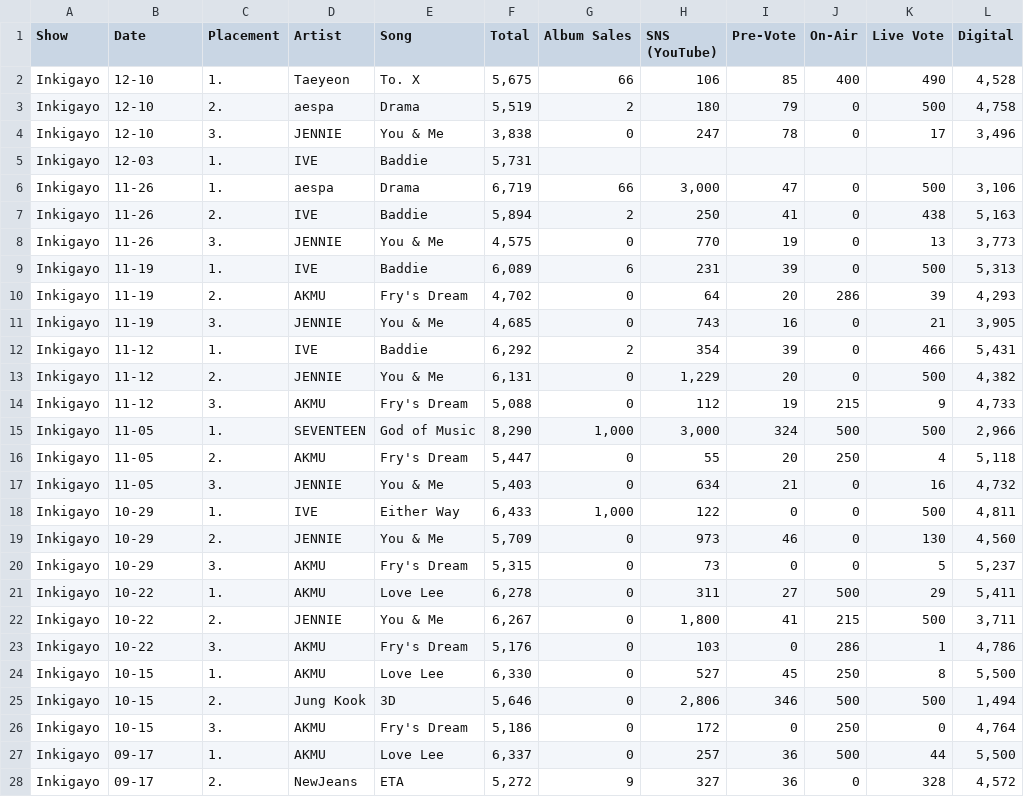
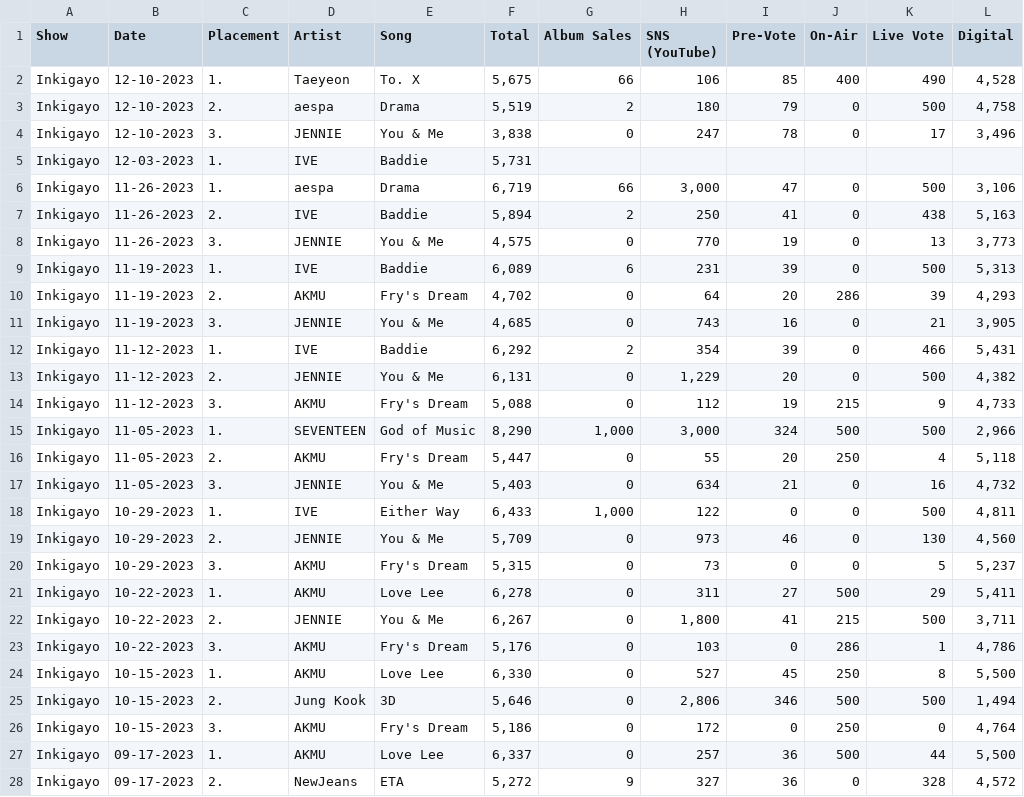
Before and after one commit to ccaban6/love-dive-into-kpop-music-show-winners, a CSV file: data/tables/2023_Inkigayo.csv, drawn as a sheet; only a part is shown; the diff covers the shown part only.

```diff
--- a/data/tables/2023_Inkigayo.csv
+++ b/data/tables/2023_Inkigayo.csv
@@ -1,28 +1,28 @@
 Show,Date,Placement,Artist,Song,Total,Album Sales,SNS (YouTube),Pre-Vote,On-Air,Live Vote,Digital
-Inkigayo,12-10,1.,Taeyeon,To. X,"5,675",66,106,85,400,490,"4,528"
-Inkigayo,12-10,2.,aespa,Drama,"5,519",2,180,79,0,500,"4,758"
-Inkigayo,12-10,3.,JENNIE,You & Me,"3,838",0,247,78,0,17,"3,496"
-Inkigayo,12-03,1.,IVE,Baddie,"5,731",,,,,,
-Inkigayo,11-26,1.,aespa,Drama,"6,719",66,"3,000",47,0,500,"3,106"
-Inkigayo,11-26,2.,IVE,Baddie,"5,894",2,250,41,0,438,"5,163"
-Inkigayo,11-26,3.,JENNIE,You & Me,"4,575",0,770,19,0,13,"3,773"
-Inkigayo,11-19,1.,IVE,Baddie,"6,089",6,231,39,0,500,"5,313"
-Inkigayo,11-19,2.,AKMU,Fry's Dream,"4,702",0,64,20,286,39,"4,293"
-Inkigayo,11-19,3.,JENNIE,You & Me,"4,685",0,743,16,0,21,"3,905"
-Inkigayo,11-12,1.,IVE,Baddie,"6,292",2,354,39,0,466,"5,431"
-Inkigayo,11-12,2.,JENNIE,You & Me,"6,131",0,"1,229",20,0,500,"4,382"
-Inkigayo,11-12,3.,AKMU,Fry's Dream,"5,088",0,112,19,215,9,"4,733"
-Inkigayo,11-05,1.,SEVENTEEN,God of Music,"8,290","1,000","3,000",324,500,500,"2,966"
-Inkigayo,11-05,2.,AKMU,Fry's Dream,"5,447",0,55,20,250,4,"5,118"
-Inkigayo,11-05,3.,JENNIE,You & Me,"5,403",0,634,21,0,16,"4,732"
-Inkigayo,10-29,1.,IVE,Either Way,"6,433","1,000",122,0,0,500,"4,811"
-Inkigayo,10-29,2.,JENNIE,You & Me,"5,709",0,973,46,0,130,"4,560"
-Inkigayo,10-29,3.,AKMU,Fry's Dream,"5,315",0,73,0,0,5,"5,237"
-Inkigayo,10-22,1.,AKMU,Love Lee,"6,278",0,311,27,500,29,"5,411"
-Inkigayo,10-22,2.,JENNIE,You & Me,"6,267",0,"1,800",41,215,500,"3,711"
-Inkigayo,10-22,3.,AKMU,Fry's Dream,"5,176",0,103,0,286,1,"4,786"
-Inkigayo,10-15,1.,AKMU,Love Lee,"6,330",0,527,45,250,8,"5,500"
-Inkigayo,10-15,2.,Jung Kook,3D,"5,646",0,"2,806",346,500,500,"1,494"
-Inkigayo,10-15,3.,AKMU,Fry's Dream,"5,186",0,172,0,250,0,"4,764"
-Inkigayo,09-17,1.,AKMU,Love Lee,"6,337",0,257,36,500,44,"5,500"
-Inkigayo,09-17,2.,NewJeans,ETA,"5,272",9,327,36,0,328,"4,572"
+Inkigayo,12-10-2023,1.,Taeyeon,To. X,"5,675",66,106,85,400,490,"4,528"
+Inkigayo,12-10-2023,2.,aespa,Drama,"5,519",2,180,79,0,500,"4,758"
+Inkigayo,12-10-2023,3.,JENNIE,You & Me,"3,838",0,247,78,0,17,"3,496"
+Inkigayo,12-03-2023,1.,IVE,Baddie,"5,731",,,,,,
+Inkigayo,11-26-2023,1.,aespa,Drama,"6,719",66,"3,000",47,0,500,"3,106"
+Inkigayo,11-26-2023,2.,IVE,Baddie,"5,894",2,250,41,0,438,"5,163"
+Inkigayo,11-26-2023,3.,JENNIE,You & Me,"4,575",0,770,19,0,13,"3,773"
+Inkigayo,11-19-2023,1.,IVE,Baddie,"6,089",6,231,39,0,500,"5,313"
+Inkigayo,11-19-2023,2.,AKMU,Fry's Dream,"4,702",0,64,20,286,39,"4,293"
+Inkigayo,11-19-2023,3.,JENNIE,You & Me,"4,685",0,743,16,0,21,"3,905"
+Inkigayo,11-12-2023,1.,IVE,Baddie,"6,292",2,354,39,0,466,"5,431"
+Inkigayo,11-12-2023,2.,JENNIE,You & Me,"6,131",0,"1,229",20,0,500,"4,382"
+Inkigayo,11-12-2023,3.,AKMU,Fry's Dream,"5,088",0,112,19,215,9,"4,733"
+Inkigayo,11-05-2023,1.,SEVENTEEN,God of Music,"8,290","1,000","3,000",324,500,500,"2,966"
+Inkigayo,11-05-2023,2.,AKMU,Fry's Dream,"5,447",0,55,20,250,4,"5,118"
+Inkigayo,11-05-2023,3.,JENNIE,You & Me,"5,403",0,634,21,0,16,"4,732"
+Inkigayo,10-29-2023,1.,IVE,Either Way,"6,433","1,000",122,0,0,500,"4,811"
+Inkigayo,10-29-2023,2.,JENNIE,You & Me,"5,709",0,973,46,0,130,"4,560"
+Inkigayo,10-29-2023,3.,AKMU,Fry's Dream,"5,315",0,73,0,0,5,"5,237"
+Inkigayo,10-22-2023,1.,AKMU,Love Lee,"6,278",0,311,27,500,29,"5,411"
+Inkigayo,10-22-2023,2.,JENNIE,You & Me,"6,267",0,"1,800",41,215,500,"3,711"
+Inkigayo,10-22-2023,3.,AKMU,Fry's Dream,"5,176",0,103,0,286,1,"4,786"
+Inkigayo,10-15-2023,1.,AKMU,Love Lee,"6,330",0,527,45,250,8,"5,500"
+Inkigayo,10-15-2023,2.,Jung Kook,3D,"5,646",0,"2,806",346,500,500,"1,494"
+Inkigayo,10-15-2023,3.,AKMU,Fry's Dream,"5,186",0,172,0,250,0,"4,764"
+Inkigayo,09-17-2023,1.,AKMU,Love Lee,"6,337",0,257,36,500,44,"5,500"
+Inkigayo,09-17-2023,2.,NewJeans,ETA,"5,272",9,327,36,0,328,"4,572"
```
Also changed, not shown: 73 edited cells elsewhere in this file, data/tables/2023_Show_Champion.csv, data/tables/2024_Inkigayo.csv, 39 other files.
